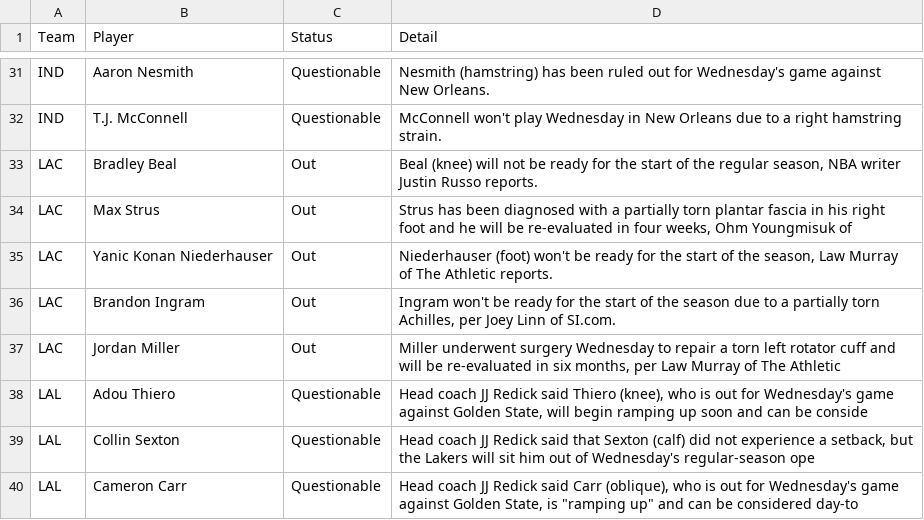
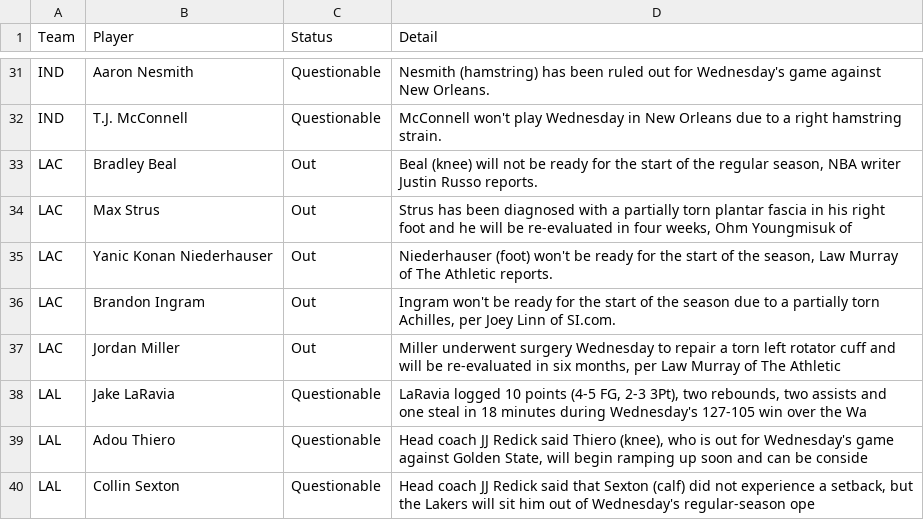
Before and after one commit to ECC370/stats, a CSV file: data/nba_injuries.csv, drawn as a sheet; only a part is shown, gaps mark what is left out; the shorter side is filled out with more unchanged rows; the diff names each change by its address in the sheet, - before the commit and + after, or states it on an @@ line.

```diff
--- a/data/nba_injuries.csv
+++ b/data/nba_injuries.csv
+row 38: LAL | Jake LaRavia | Questionable | LaRavia logged 10 points (4-5 FG, 2-3 3Pt), two rebounds, two assists and one steal in 18 minutes during Wednesday's 127-105 win over the Wa
```
Also changed, not shown: data/nba_games.csv, data/nba_streaks.csv, 5 other files.
